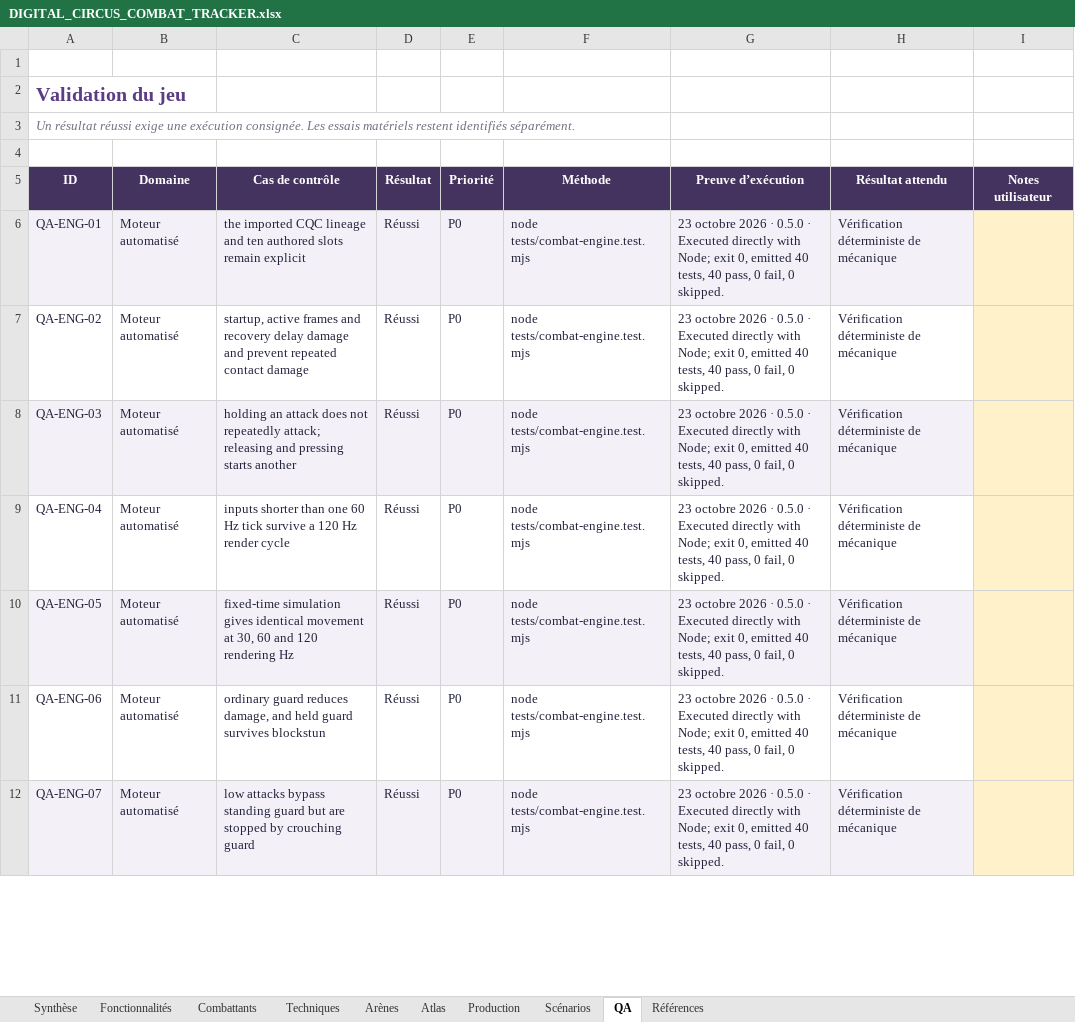
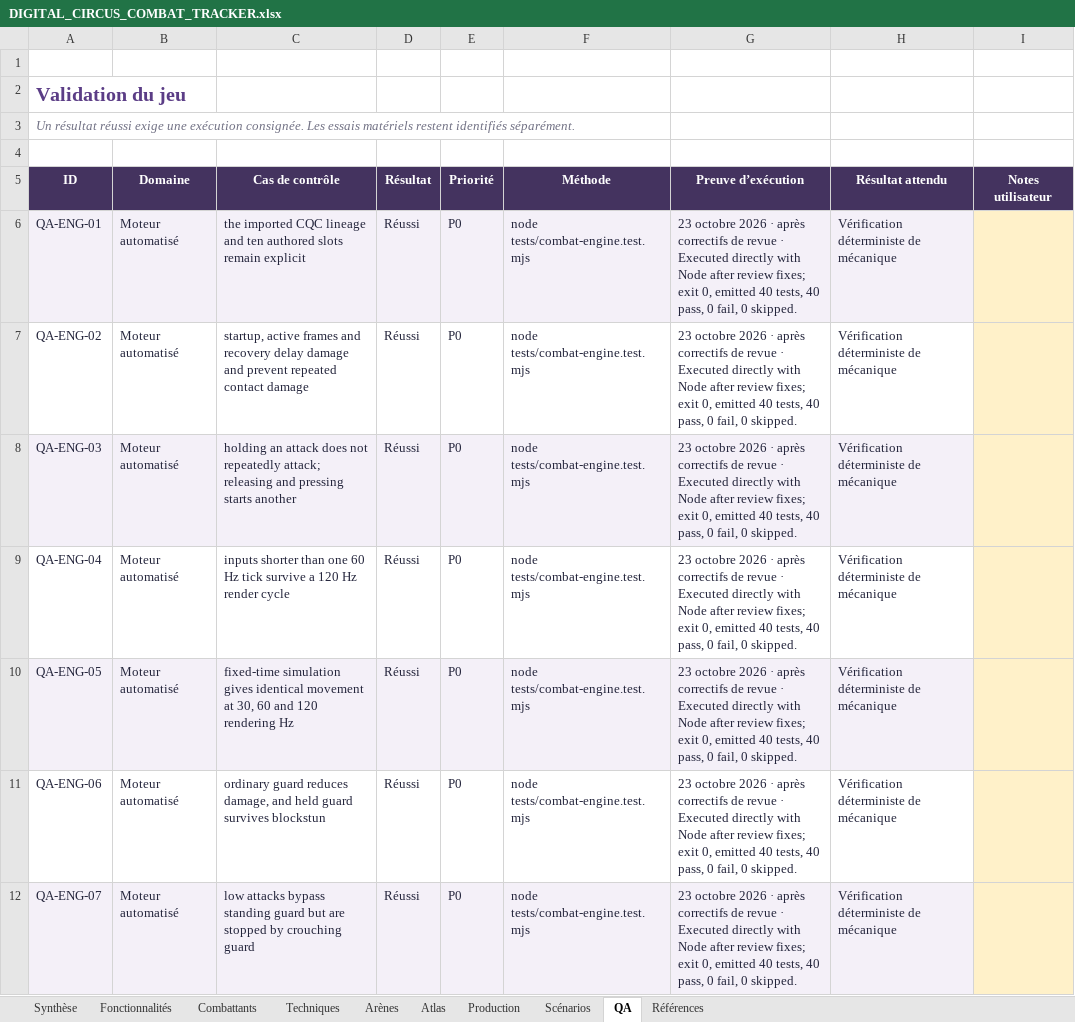
Before and after one commit to darknigthmare/CainOS, an Excel workbook: docs/DIGITAL_CIRCUS_COMBAT_TRACKER.xlsx, sheet QA, drawn as a sheet; only a part is shown; values as stored, in another font and other column widths than the file's, no borders; conditional formats and table styles not drawn; the diff covers the shown part only; the diff names each change by its address in the sheet, - before the commit and + after, or states it on an @@ line.

Commit message:
docs(tracker): refresh workbook after review fixes
Publish the regenerated 10-sheet workbook with 390 QA rows, 36 valid formulas and 64 matching source hashes. Record 235 Node tests rerun, 114 baseline browser checks plus three targeted motion regressions, and four workbook cleanup scenarios. Preserve the explicit art, roadmap and physical-device limits.

```diff
--- a/docs/DIGITAL_CIRCUS_COMBAT_TRACKER.xlsx (sheet QA)
+++ b/docs/DIGITAL_CIRCUS_COMBAT_TRACKER.xlsx (sheet QA)
-G6:G12 (Preuve d’exécution): …2026 · 0.5.0 · Executed directly with Node; exit 0,…
+G6:G12 (Preuve d’exécution): …2026 · après correctifs de revue · Executed directly with Node after review fixes; exit 0,…
```
Also changed, not shown: 3 added rows and 235 edited cells elsewhere in this sheet, sheet Synthèse, formulas that keep their value, 5 other files.
